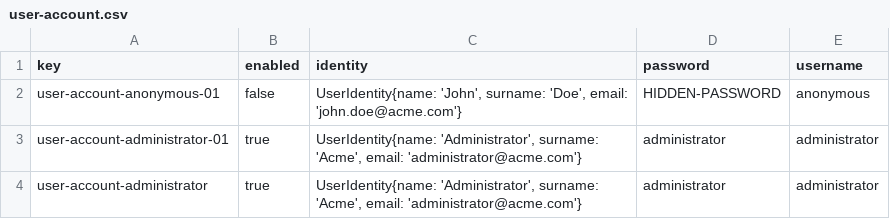
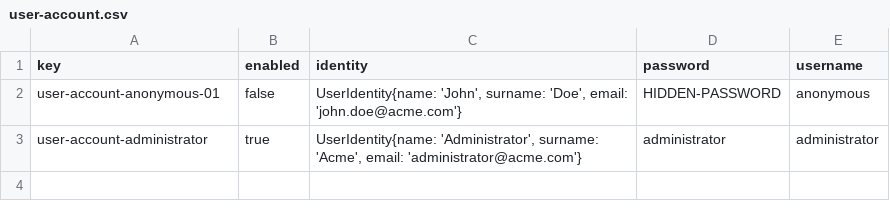
Before and after one commit to DP2-2025-C1-040/Acme-ANS, a CSV file: src/main/resources/WEB-INF/data/initial/user-account.csv, drawn as a sheet.

```diff
--- a/src/main/resources/WEB-INF/data/initial/user-account.csv
+++ b/src/main/resources/WEB-INF/data/initial/user-account.csv
@@ -2,3 +2,2 @@ key,enabled,identity,password,username
 user-account-anonymous-01,false,"UserIdentity{name: 'John', surname: 'Doe', email: 'john.doe@acme.com'}",HIDDEN-PASSWORD,anonymous
-user-account-administrator-01,true,"UserIdentity{name: 'Administrator', surname: 'Acme', email: 'administrator@acme.com'}",administrator,administrator
 user-account-administrator,true,"UserIdentity{name: 'Administrator', surname: 'Acme', email: 'administrator@acme.com'}",administrator,administrator
```
Also changed, not shown: src/main/resources/WEB-INF/data/sample/activity-log.csv, src/main/resources/WEB-INF/data/sample/aircraft.csv, 8 other files.
